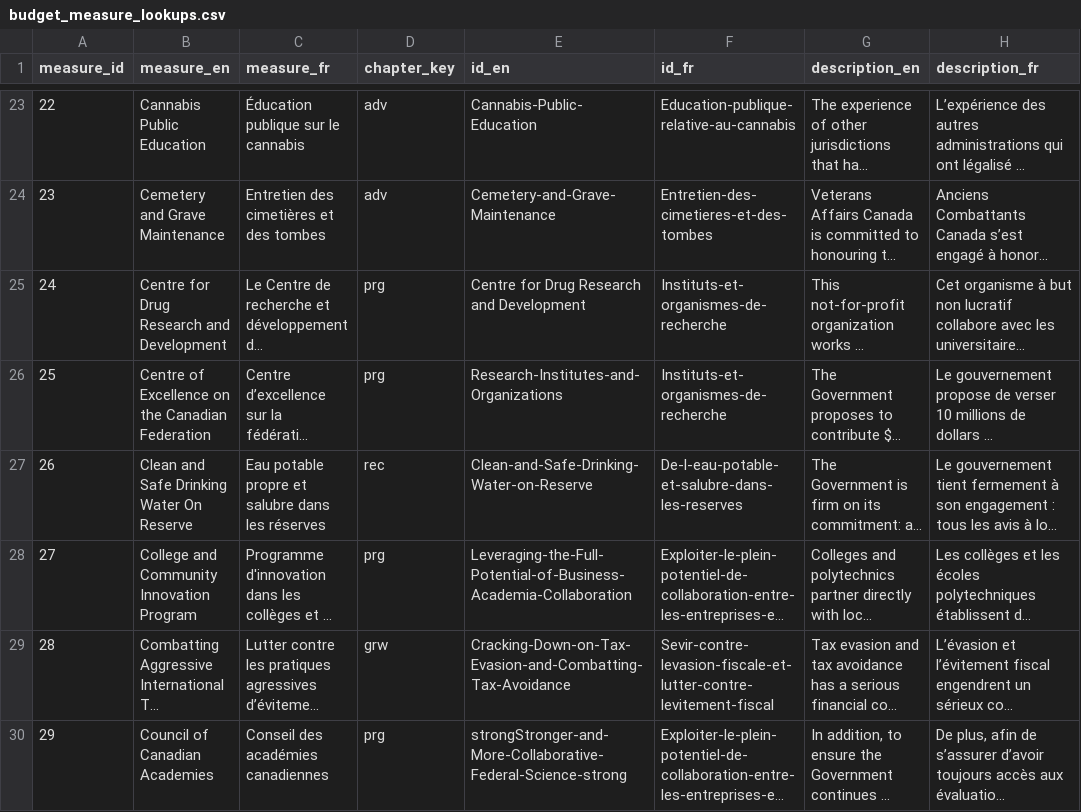
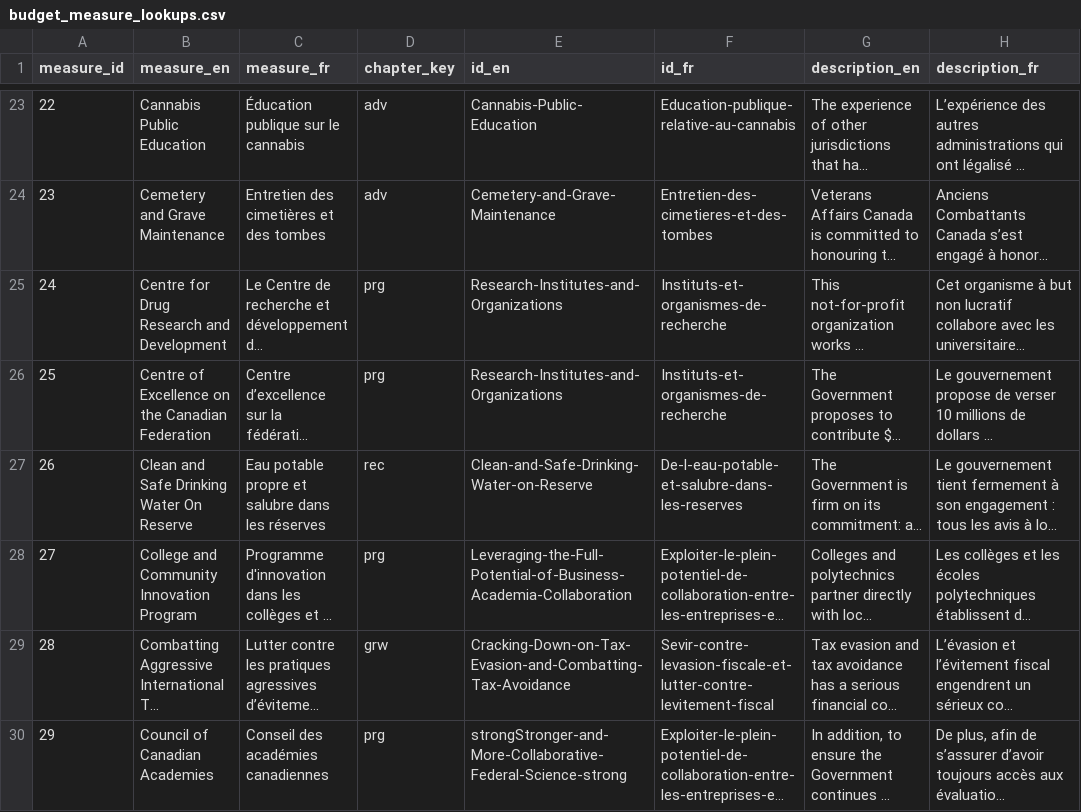
Before and after one commit to TBS-EACPD/infobase, a CSV file: data/budget_measure_lookups.csv, drawn as a sheet; only a part is shown, gaps mark what is left out; long unchanged cells end in …; the diff covers the shown part only; the diff names each change by its address in the sheet, - before the commit and + after, or states it on an @@ line.

Commit message:
Caught some bad reference id's in the scraped budget measure lookups, fixed.

```diff
--- a/data/budget_measure_lookups.csv
+++ b/data/budget_measure_lookups.csv
-E25 (id_en): Centre for Drug Research and Development
+E25 (id_en): Research-Institutes-and-Organizations
```
Also changed, not shown: 3 edited cells elsewhere in this file.
